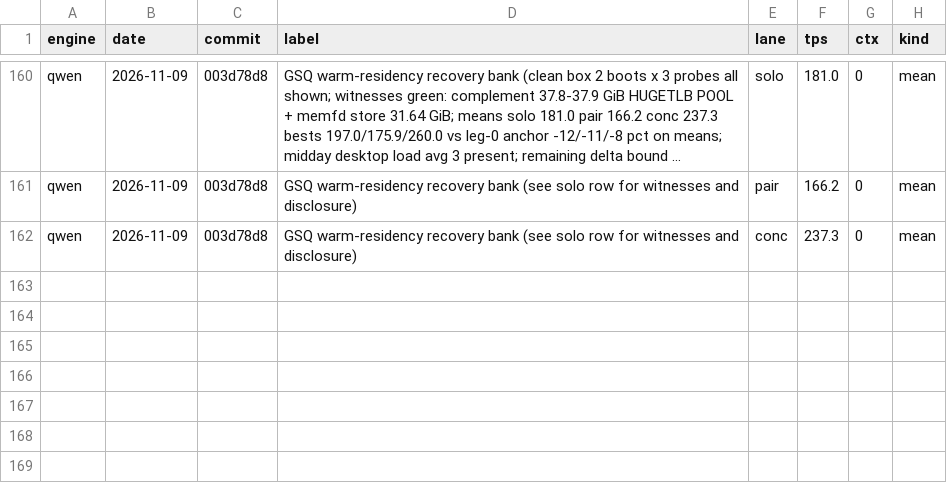
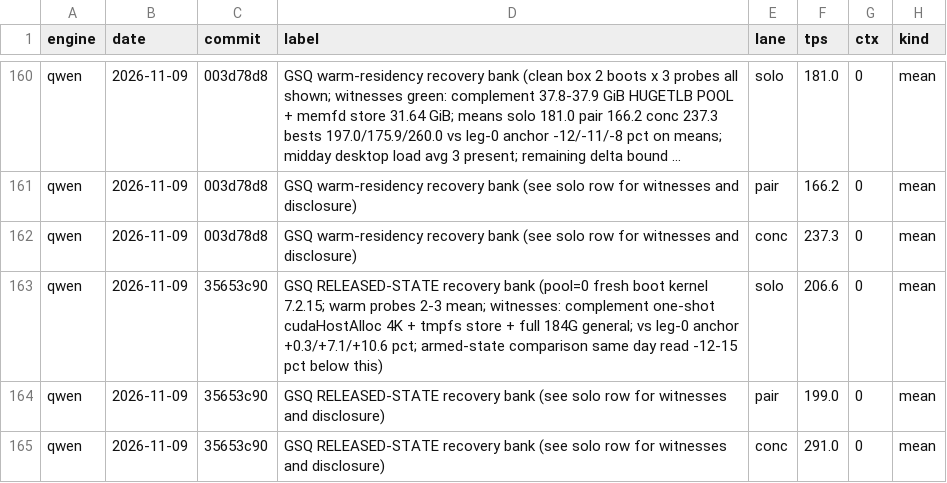
Before and after one commit to svgop/Strata, a CSV file: campaign/tracker/lanes.csv, drawn as a sheet; only a part is shown, gaps mark what is left out; long unchanged cells end in …; the diff names each change by its address in the sheet, - before the commit and + after, or states it on an @@ line.

Commit message:
GSQ RELEASED-STATE recovery bank: 206.6/199.0/291.0 (warm probes 2-3, pool=0 fresh boot, witnesses green on the 4K paths) = leg-0 anchor AT solo, pair +7.1 pct, conc +10.6 pct ABOVE; same-day armed-state comparison read 12-15 pct below this - the armed pool state itself taxes the lanes on this silicon; rows appended to the qwen track

```diff
--- a/campaign/tracker/lanes.csv
+++ b/campaign/tracker/lanes.csv
+row 163: qwen | 2026-11-09 | 35653c90 | GSQ RELEASED-STATE recovery bank (pool=0 fresh boot kernel 7.2.15; warm probes 2-3 mean; witnesses: complement one-shot cudaHostAlloc 4K + tmpfs store + full 184G general; vs leg-0 anchor +0.3/+7.1/+10.6 pct; armed-state comparison same day read -12-15 pct below this) | solo | 206.6 | 0 | mean
+row 164: qwen | 2026-11-09 | 35653c90 | GSQ RELEASED-STATE recovery bank (see solo row for witnesses and disclosure) | pair | 199.0 | 0 | mean
+row 165: qwen | 2026-11-09 | 35653c90 | GSQ RELEASED-STATE recovery bank (see solo row for witnesses and disclosure) | conc | 291.0 | 0 | mean
```
Also changed, not shown: 3 other files.
